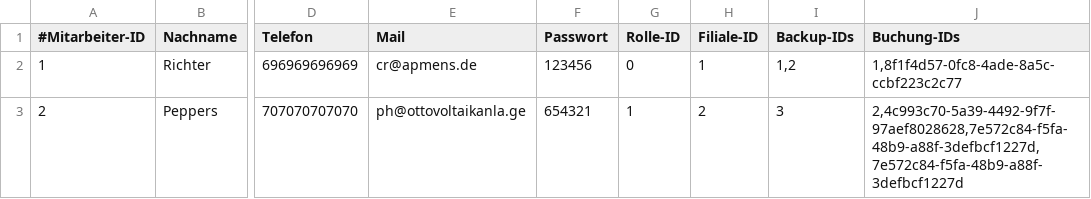
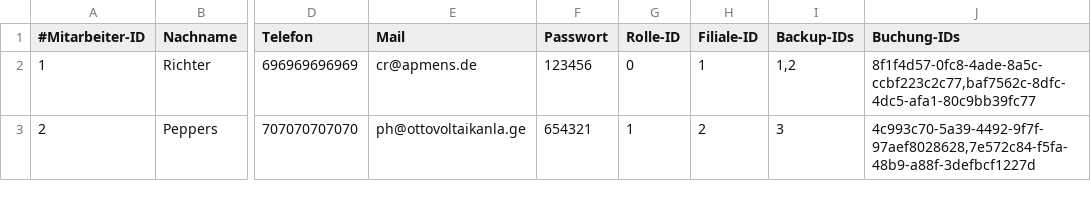
Before and after one commit to JPHelios/SWE_Programmentwurf, a CSV file: Code/src/main/resources/database/mitarbeiter.csv, drawn as a sheet; only a part is shown, gaps mark what is left out; the diff names each change by its address in the sheet, - before the commit and + after, or states it on an @@ line.

```diff
--- a/Code/src/main/resources/database/mitarbeiter.csv
+++ b/Code/src/main/resources/database/mitarbeiter.csv
-J2 (Buchung-IDs): 1,8f1f4d57-0fc8-4ade-8a5c-ccbf223c2c77
+J2 (Buchung-IDs): 8f1f4d57-0fc8-4ade-8a5c-ccbf223c2c77,baf7562c-8dfc-4dc5-afa1-80c9bb39fc77
-J3 (Buchung-IDs): 2,4c993c70-5a39-4492-9f7f-97aef8028628,7e572c84-f5fa-48b9-a88f-3defbcf1227d,7e572c84-f5fa-48b9-a88f-3defbcf1227d
+J3 (Buchung-IDs): 4c993c70-5a39-4492-9f7f-97aef8028628,7e572c84-f5fa-48b9-a88f-3defbcf1227d
```
Also changed, not shown: Code/src/main/resources/database/buchung.csv, Code/src/main/resources/database/kunde.csv, 1 other file.
